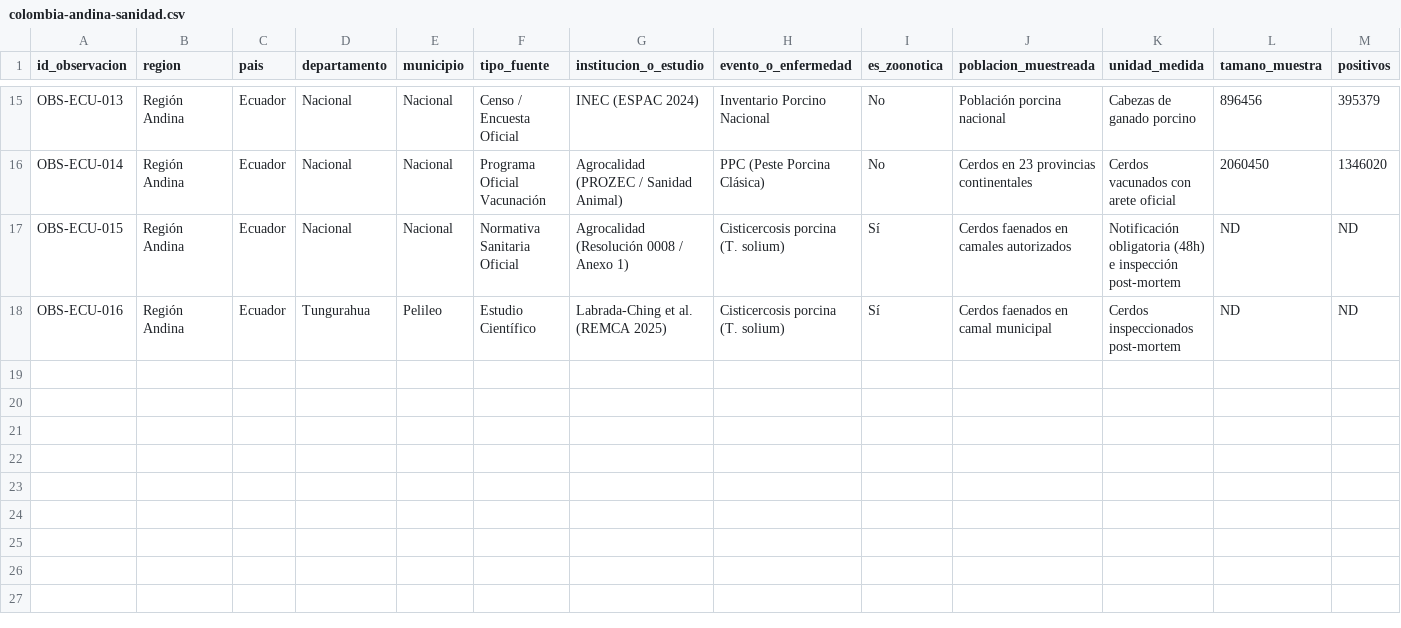
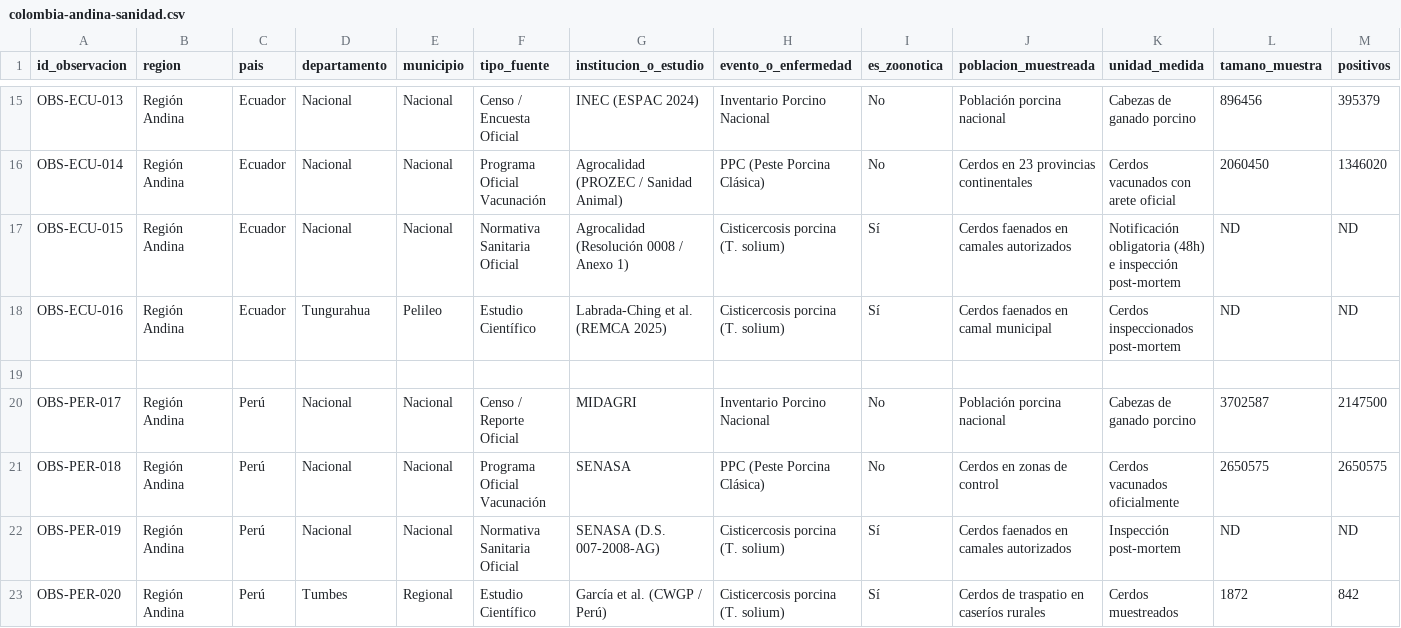
Before and after one commit to jdecore/porco, a CSV file: public/data/colombia-andina-sanidad.csv, drawn as a sheet; only a part is shown, gaps mark what is left out; rows hold the shown columns only; the diff names each change by its address in the sheet, - before the commit and + after, or states it on an @@ line.

Commit message:
feat(peru): integrar datos oficiales de SENASA y MIDAGRI en CSV, JSON y versiones ES/EN

```diff
--- a/public/data/colombia-andina-sanidad.csv
+++ b/public/data/colombia-andina-sanidad.csv
+row 19: (empty)
+row 20: OBS-PER-017 | Región Andina | Perú | Nacional | Nacional | Censo / Reporte Oficial | MIDAGRI | Inventario Porcino Nacional | No | Población porcina nacional | Cabezas de ganado porcino | 3702587 | 2147500
+row 21: OBS-PER-018 | Región Andina | Perú | Nacional | Nacional | Programa Oficial Vacunación | SENASA | PPC (Peste Porcina Clásica) | No | Cerdos en zonas de control | Cerdos vacunados oficialmente | 2650575 | 2650575
+row 22: OBS-PER-019 | Región Andina | Perú | Nacional | Nacional | Normativa Sanitaria Oficial | SENASA (D.S. 007-2008-AG) | Cisticercosis porcina (T. solium) | Sí | Cerdos faenados en camales autorizados | Inspección post-mortem | ND | ND
+row 23: OBS-PER-020 | Región Andina | Perú | Tumbes | Regional | Estudio Científico | García et al. (CWGP / Perú) | Cisticercosis porcina (T. solium) | Sí | Cerdos de traspatio en caseríos rurales | Cerdos muestreados | 1872 | 842
```
Also changed, not shown: 4 other files.
